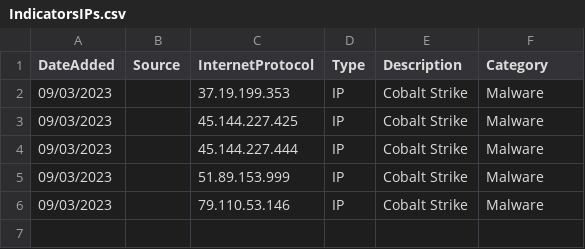
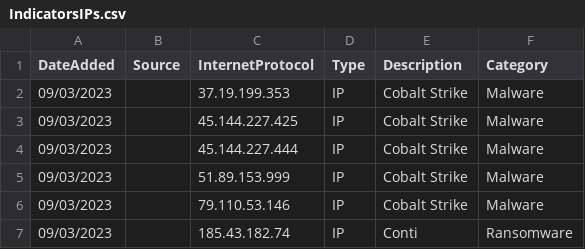
Before and after one commit to CrossWicked/MisPIndicators, a CSV file: IndicatorsIPs.csv, drawn as a sheet.

Commit message:
Update IndicatorsIPs.csv

```diff
--- a/IndicatorsIPs.csv
+++ b/IndicatorsIPs.csv
@@ -6 +6,2 @@ DateAdded,Source,InternetProtocol,Type,Description,Category
 09/03/2023,,79.110.53.146,IP,Cobalt Strike,Malware
+09/03/2023,,185.43.182.74,IP,Conti,Ransomware
```
